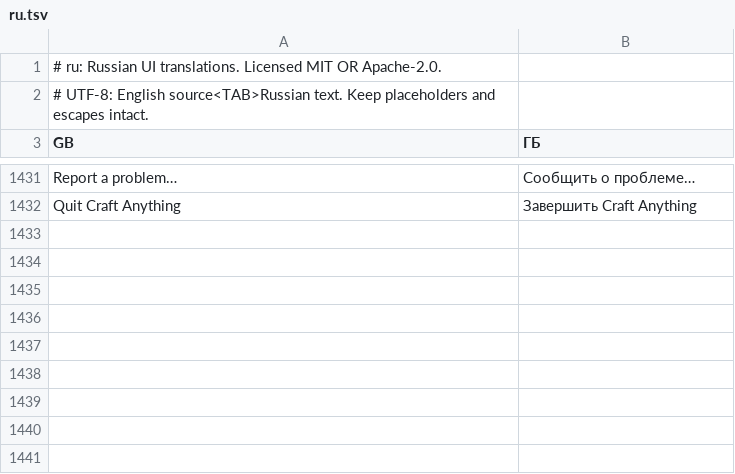
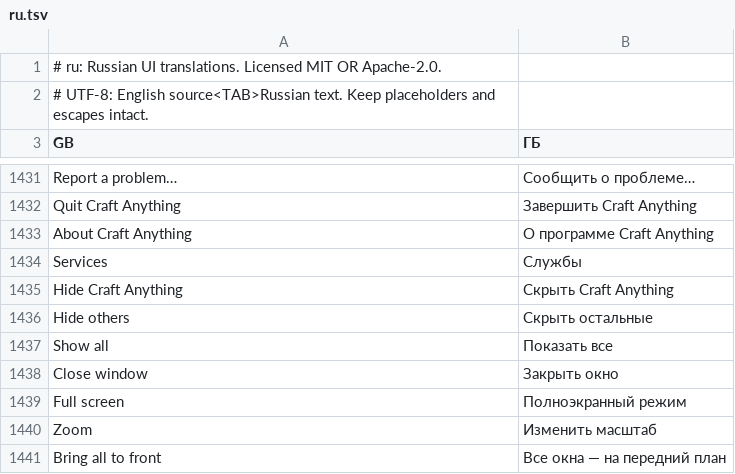
Before and after one commit to 00xJS/craft-anything, a TSV file: crates/ui-egui/src/i18n/ru.tsv, drawn as a sheet; only a part is shown, gaps mark what is left out; the diff names each change by its address in the sheet, - before the commit and + after, or states it on an @@ line.

```diff
--- a/crates/ui-egui/src/i18n/ru.tsv
+++ b/crates/ui-egui/src/i18n/ru.tsv
+row 1433: About Craft Anything | О программе Craft Anything
+row 1434: Services | Службы
+row 1435: Hide Craft Anything | Скрыть Craft Anything
+row 1436: Hide others | Скрыть остальные
+row 1437: Show all | Показать все
+row 1438: Close window | Закрыть окно
+row 1439: Full screen | Полноэкранный режим
+row 1440: Zoom | Изменить масштаб
+row 1441: Bring all to front | Все окна — на передний план
```
Also changed, not shown: crates/ui-egui/src/fr.tsv, crates/ui-egui/src/i18n/cs.tsv, 6 other files.
